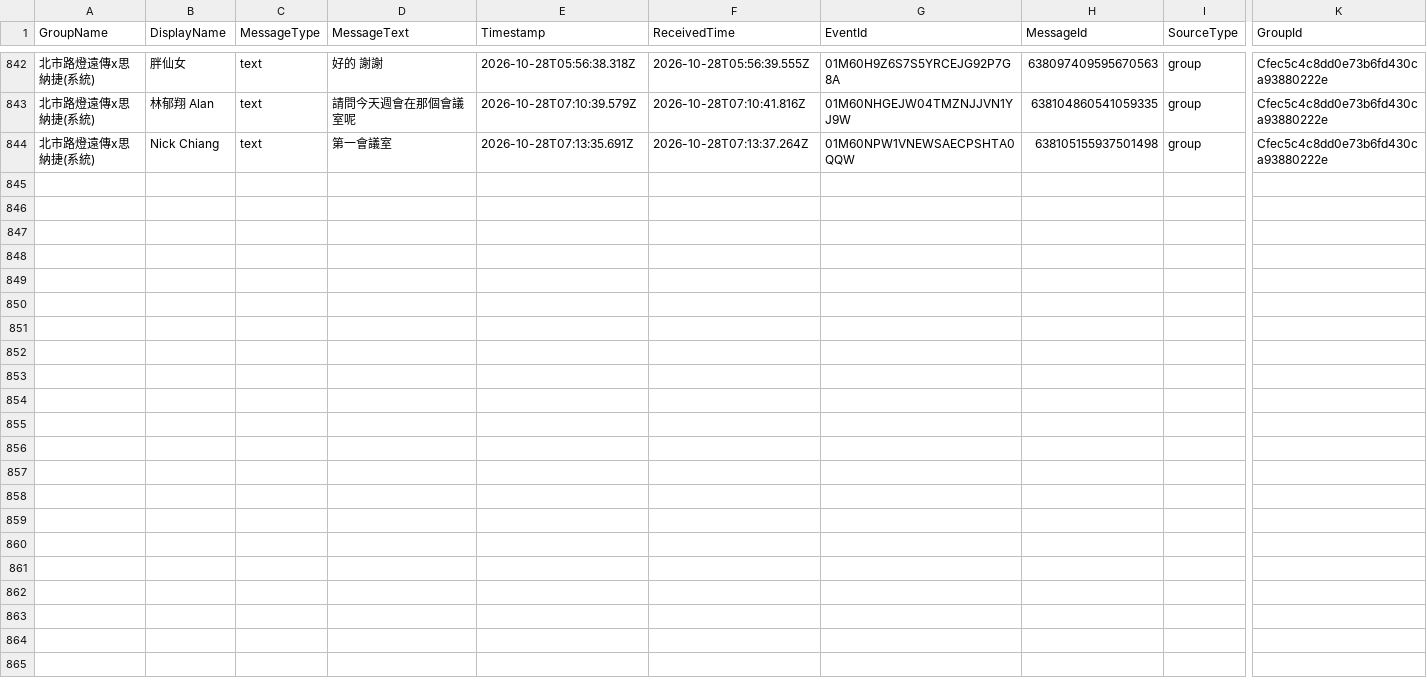
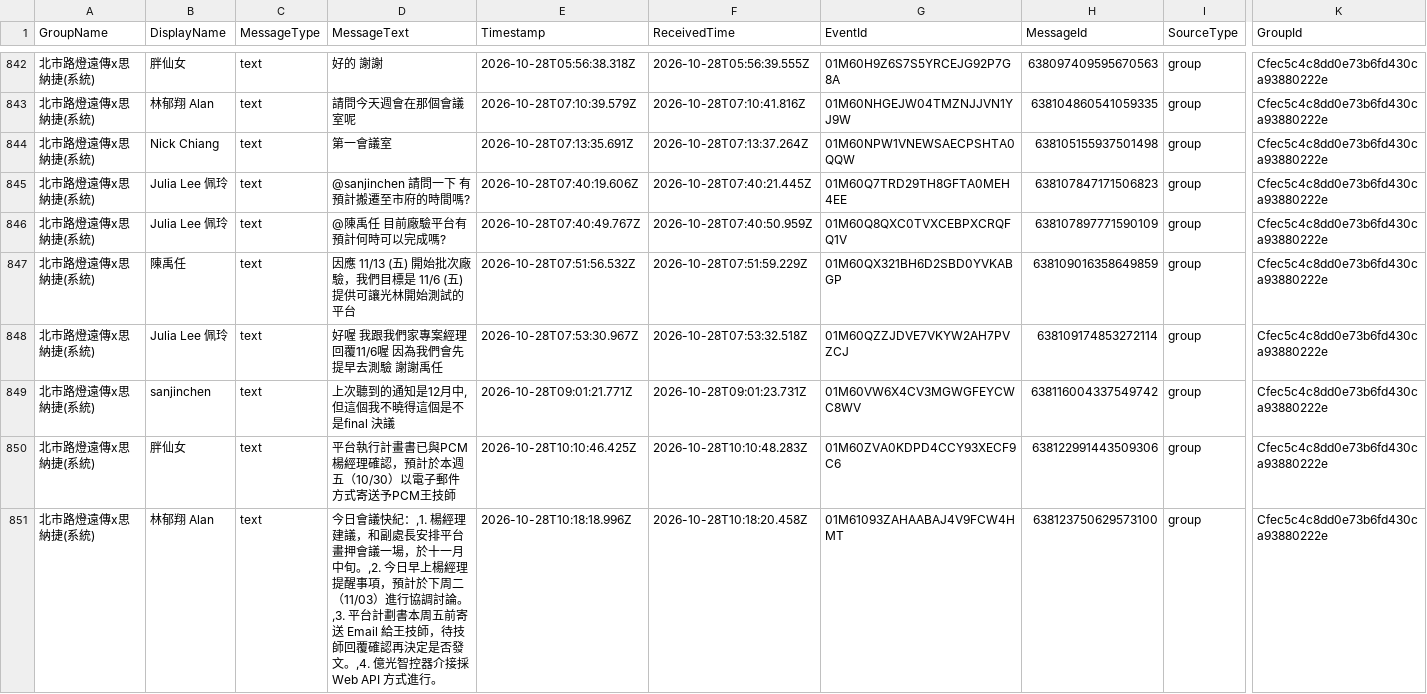
Before and after one commit to snwang14/FET-LineBot, a CSV file: reports/line_message_log.csv, drawn as a sheet; only a part is shown, gaps mark what is left out; rows hold the shown columns only; the diff names each change by its address in the sheet, - before the commit and + after, or states it on an @@ line.

```diff
--- a/reports/line_message_log.csv
+++ b/reports/line_message_log.csv
+row 845: 北市路燈遠傳x思納捷(系統) | Julia Lee 佩玲 | text | @sanjinchen 請問一下 有預計搬遷至市府的時間嗎? | 2026-10-28T07:40:19.606Z | 2026-10-28T07:40:21.445Z | 01M60Q7TRD29TH8GFTA0MEH4EE | 638107847171506823 | group | Cfec5c4c8dd0e73b6fd430ca93880222e
+row 846: 北市路燈遠傳x思納捷(系統) | Julia Lee 佩玲 | text | @陳禹任 目前廠驗平台有預計何時可以完成嗎? | 2026-10-28T07:40:49.767Z | 2026-10-28T07:40:50.959Z | 01M60Q8QXC0TVXCEBPXCRQFQ1V | 638107897771590109 | group | Cfec5c4c8dd0e73b6fd430ca93880222e
+row 847: 北市路燈遠傳x思納捷(系統) | 陳禹任 | text | 因應 11/13 (五) 開始批次廠驗，我們目標是 11/6 (五) 提供可讓光林開始測試的平台 | 2026-10-28T07:51:56.532Z | 2026-10-28T07:51:59.229Z | 01M60QX321BH6D2SBD0YVKABGP | 638109016358649859 | group | Cfec5c4c8dd0e73b6fd430ca93880222e
+row 848: 北市路燈遠傳x思納捷(系統) | Julia Lee 佩玲 | text | 好喔 我跟我們家專案經理回覆11/6喔 因為我們會先提早去測驗 謝謝禹任 | 2026-10-28T07:53:30.967Z | 2026-10-28T07:53:32.518Z | 01M60QZZJDVE7VKYW2AH7PVZCJ | 638109174853272114 | group | Cfec5c4c8dd0e73b6fd430ca93880222e
+row 849: 北市路燈遠傳x思納捷(系統) | sanjinchen | text | 上次聽到的通知是12月中,但這個我不曉得這個是不是final 決議 | 2026-10-28T09:01:21.771Z | 2026-10-28T09:01:23.731Z | 01M60VW6X4CV3MGWGFEYCWC8WV | 638116004337549742 | group | Cfec5c4c8dd0e73b6fd430ca93880222e
+row 850: 北市路燈遠傳x思納捷(系統) | 胖仙女 | text | 平台執行計畫書已與PCM楊經理確認，預計於本週五（10/30）以電子郵件方式寄送予PCM王技師 | 2026-10-28T10:10:46.425Z | 2026-10-28T10:10:48.283Z | 01M60ZVA0KDPD4CCY93XECF9C6 | 638122991443509306 | group | Cfec5c4c8dd0e73b6fd430ca93880222e
+row 851: 北市路燈遠傳x思納捷(系統) | 林郁翔 Alan | text | 今日會議快紀：,1. 楊經理建議，和副處長安排平台畫押會議一場，於十一月中旬。,2. 今日早上楊經理提醒事項，預計於下周二（11/03）進行協調討論。,3. 平台計劃書本周五前寄送 Email 給王技師，待技師回覆確認再決定是否發文。,4. 億光智控器介接採 Web API 方式進行。 | 2026-10-28T10:18:18.996Z | 2026-10-28T10:18:20.458Z | 01M61093ZAHAABAJ4V9FCW4HMT | 638123750629573100 | group | Cfec5c4c8dd0e73b6fd430ca93880222e
```
